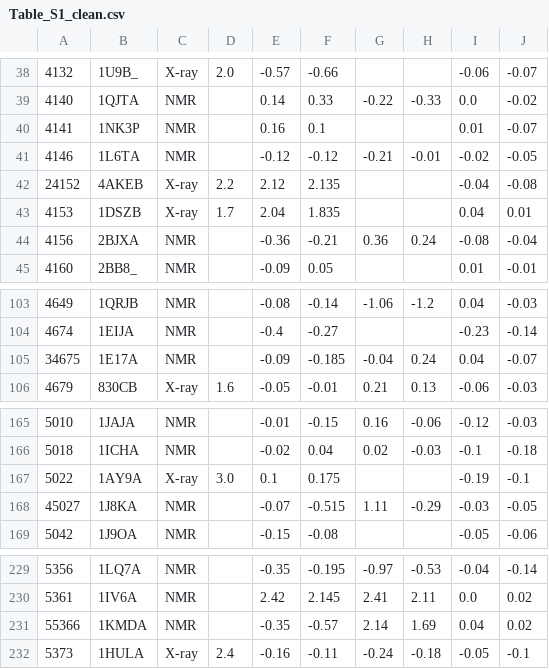
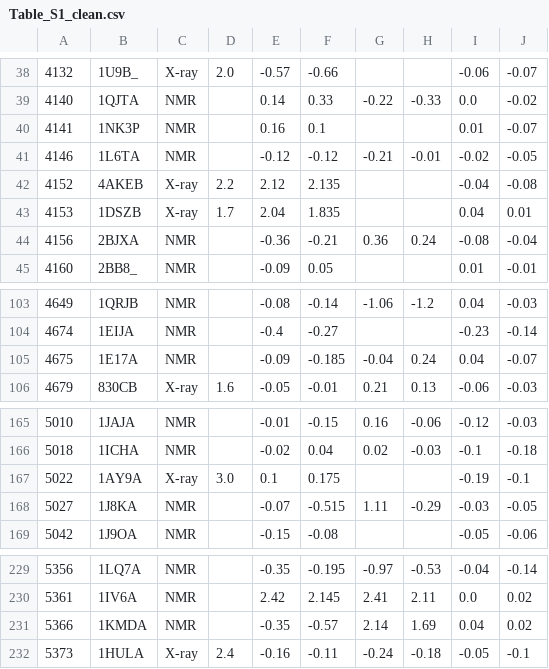
Before and after one commit to kumar-physics/PyLACS, a CSV file: scripts/Table_S1_clean.csv, drawn as a sheet; only a part is shown, gaps mark what is left out.

```diff
--- a/scripts/Table_S1_clean.csv
+++ b/scripts/Table_S1_clean.csv
@@ -41,3 +41,3 @@
 4146,1L6TA,NMR,,-0.12,-0.12,-0.21,-0.01,-0.02,-0.05
-24152,4AKEB,X-ray,2.2,2.12,2.135,,,-0.04,-0.08
+4152,4AKEB,X-ray,2.2,2.12,2.135,,,-0.04,-0.08
 4153,1DSZB,X-ray,1.7,2.04,1.835,,,0.04,0.01
@@ -104,3 +104,3 @@
 4674,1EIJA,NMR,,-0.4,-0.27,,,-0.23,-0.14
-34675,1E17A,NMR,,-0.09,-0.185,-0.04,0.24,0.04,-0.07
+4675,1E17A,NMR,,-0.09,-0.185,-0.04,0.24,0.04,-0.07
 4679,830CB,X-ray,1.6,-0.05,-0.01,0.21,0.13,-0.06,-0.03
@@ -167,3 +167,3 @@
 5022,1AY9A,X-ray,3.0,0.1,0.175,,,-0.19,-0.1
-45027,1J8KA,NMR,,-0.07,-0.515,1.11,-0.29,-0.03,-0.05
+5027,1J8KA,NMR,,-0.07,-0.515,1.11,-0.29,-0.03,-0.05
 5042,1J9OA,NMR,,-0.15,-0.08,,,-0.05,-0.06
@@ -230,3 +230,3 @@
 5361,1IV6A,NMR,,2.42,2.145,2.41,2.11,0.0,0.02
-55366,1KMDA,NMR,,-0.35,-0.57,2.14,1.69,0.04,0.02
+5366,1KMDA,NMR,,-0.35,-0.57,2.14,1.69,0.04,0.02
 5373,1HULA,X-ray,2.4,-0.16,-0.11,-0.24,-0.18,-0.05,-0.1
```
Also changed, not shown: 4 other files.
